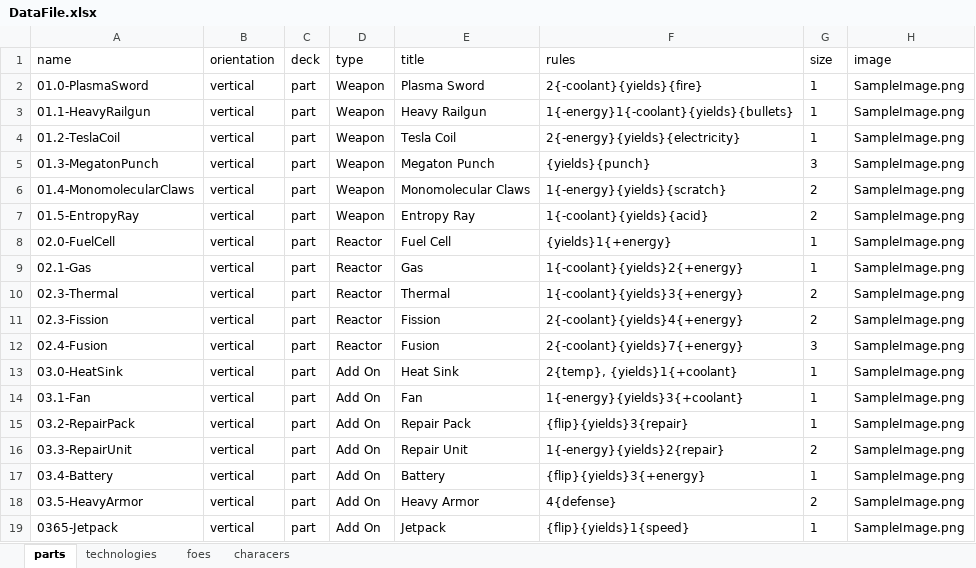
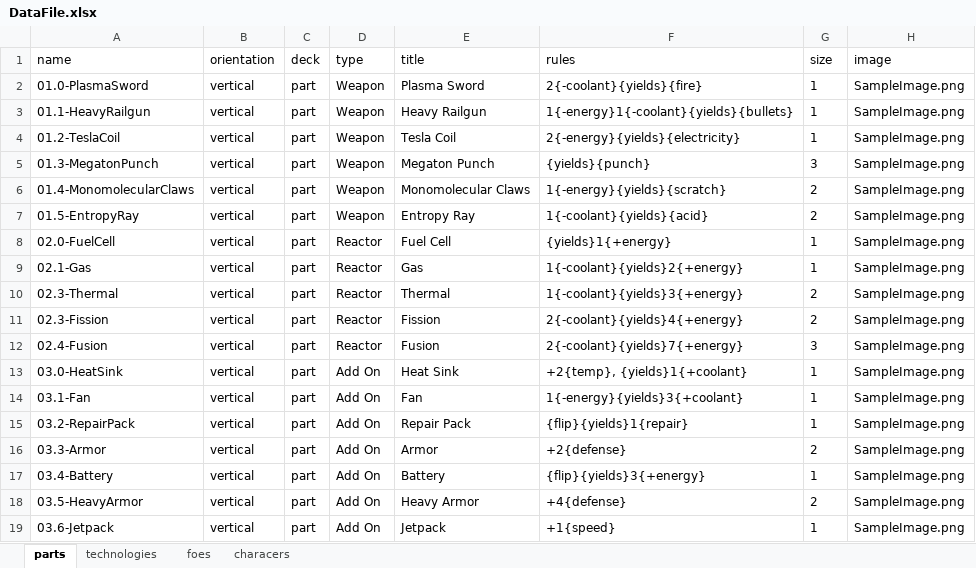
Before and after one commit to PretentiousGames/CardGenerator, an Excel workbook: CardFormatter/Data/DefendTheUniversity/DataFile.xlsx, sheet parts, drawn as a sheet; values as stored, in another font and other column widths than the file's, no borders; table styles not drawn; the diff names each change by its address in the sheet, - before the commit and + after, or states it on an @@ line.

```diff
--- a/CardFormatter/Data/DefendTheUniversity/DataFile.xlsx (sheet parts)
+++ b/CardFormatter/Data/DefendTheUniversity/DataFile.xlsx (sheet parts)
-F13 (rules): 2{temp}, {yields}1{+coolant}
+F13 (rules): +2{temp}, {yields}1{+coolant}
-F15 (rules): {flip}{yields}3{repair}
+F15 (rules): {flip}{yields}1{repair}
-A16 (name): 03.3-RepairUnit
+A16 (name): 03.3-Armor
-E16 (title): Repair Unit
+E16 (title): Armor
-F16 (rules): 1{-energy}{yields}2{repair}
+F16 (rules): +2{defense}
-F18 (rules): 4{defense}
+F18 (rules): +4{defense}
-A19 (name): 0365-Jetpack
+A19 (name): 03.6-Jetpack
-F19 (rules): {flip}{yields}1{speed}
+F19 (rules): +1{speed}
```
Also changed, not shown: sheet technologies, 38 other files.
